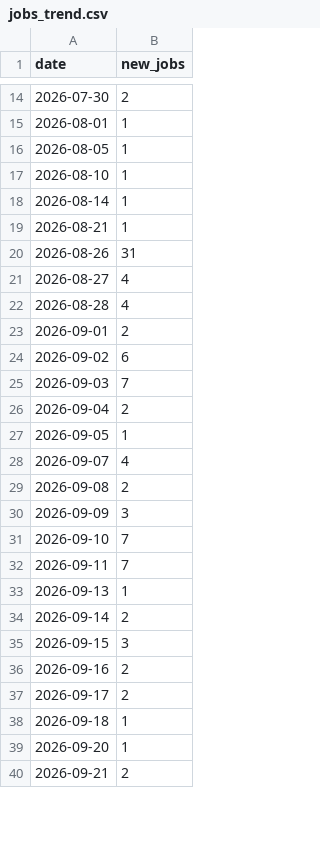
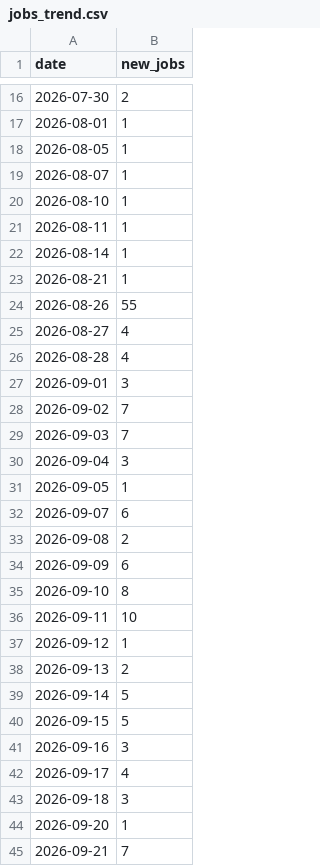
Before and after one commit to ritesh8303/dataforge, a CSV file: data/gold/jobs_trend.csv, drawn as a sheet; only a part is shown, gaps mark what is left out; the diff covers the shown part only.

```diff
--- a/data/gold/jobs_trend.csv
+++ b/data/gold/jobs_trend.csv
@@ -16,25 +18,28 @@
 2026-08-05,1
+2026-08-07,1
 2026-08-10,1
+2026-08-11,1
 2026-08-14,1
 2026-08-21,1
-2026-08-26,31
+2026-08-26,55
 2026-08-27,4
 2026-08-28,4
-2026-09-01,2
-2026-09-02,6
+2026-09-01,3
+2026-09-02,7
 2026-09-03,7
-2026-09-04,2
+2026-09-04,3
 2026-09-05,1
-2026-09-07,4
+2026-09-07,6
 2026-09-08,2
-2026-09-09,3
-2026-09-10,7
-2026-09-11,7
-2026-09-13,1
-2026-09-14,2
-2026-09-15,3
-2026-09-16,2
-2026-09-17,2
-2026-09-18,1
+2026-09-09,6
+2026-09-10,8
+2026-09-11,10
+2026-09-12,1
+2026-09-13,2
+2026-09-14,5
+2026-09-15,5
+2026-09-16,3
+2026-09-17,4
+2026-09-18,3
 2026-09-20,1
-2026-09-21,2
+2026-09-21,7
```
Also changed, not shown: 3 added rows and 13 edited cells elsewhere in this file, data/gold/data_quality_report.csv, data/gold/top_companies.csv, 11 other files.
